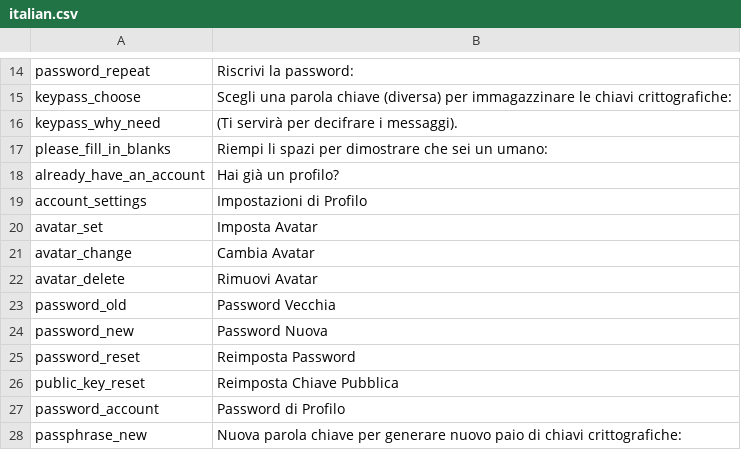
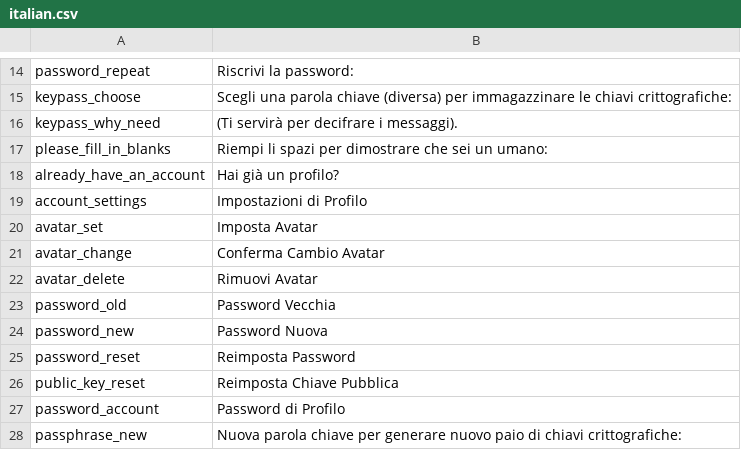
Before and after one commit to aiman-al-masoud/Chatnip, a CSV file: static/lang_packs/italian.csv, drawn as a sheet; only a part is shown, gaps mark what is left out.

Commit message:
made changing avatar more intuitive

```diff
--- a/static/lang_packs/italian.csv
+++ b/static/lang_packs/italian.csv
@@ -20,3 +20,3 @@ account_settings|Impostazioni di Profilo
 avatar_set|Imposta Avatar
-avatar_change|Cambia Avatar
+avatar_change|Conferma Cambio Avatar
 avatar_delete|Rimuovi Avatar
```
Also changed, not shown: dynamic/tables/users.csv, static/lang_packs/english.csv, 2 other files.
